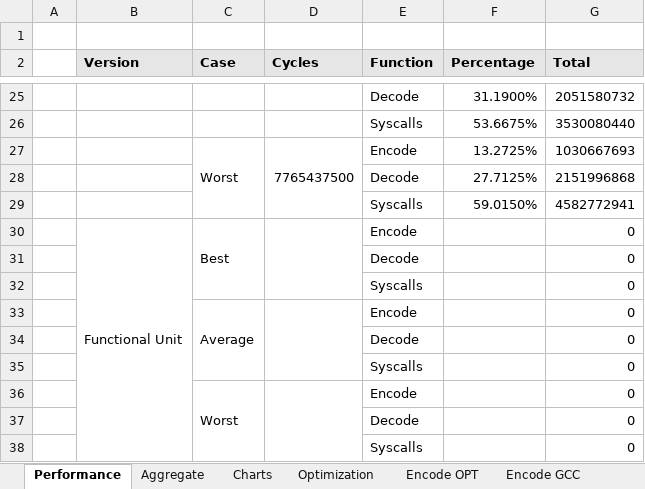
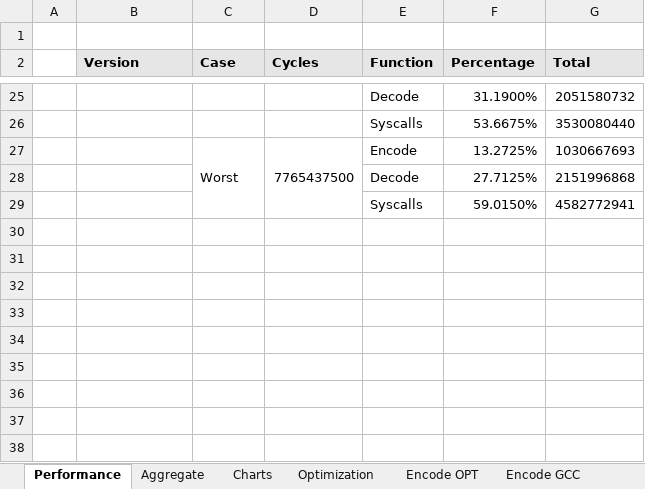
Before and after one commit to mkitzan/seng440-huffman-coding, an Excel workbook: performance/performance.xlsx, sheet Performance, drawn as a sheet; only a part is shown, gaps mark what is left out; values as stored, in another font and other column widths than the file's, no borders; the diff names each change by its address in the sheet, - before the commit and + after, or states it on an @@ line.

```diff
--- a/performance/performance.xlsx (sheet Performance)
+++ b/performance/performance.xlsx (sheet Performance)
-row 30:  | Functional Unit | Best |  | Encode |  | 0
-row 31:  |  |  |  | Decode |  | 0
-row 32:  |  |  |  | Syscalls |  | 0
-row 33:  |  | Average |  | Encode |  | 0
-row 34:  |  |  |  | Decode |  | 0
-row 35:  |  |  |  | Syscalls |  | 0
-row 36:  |  | Worst |  | Encode |  | 0
-row 37:  |  |  |  | Decode |  | 0
-row 38:  |  |  |  | Syscalls |  | 0
```
Also changed, not shown: sheet Aggregate, charts or pictures, 5 other files.
